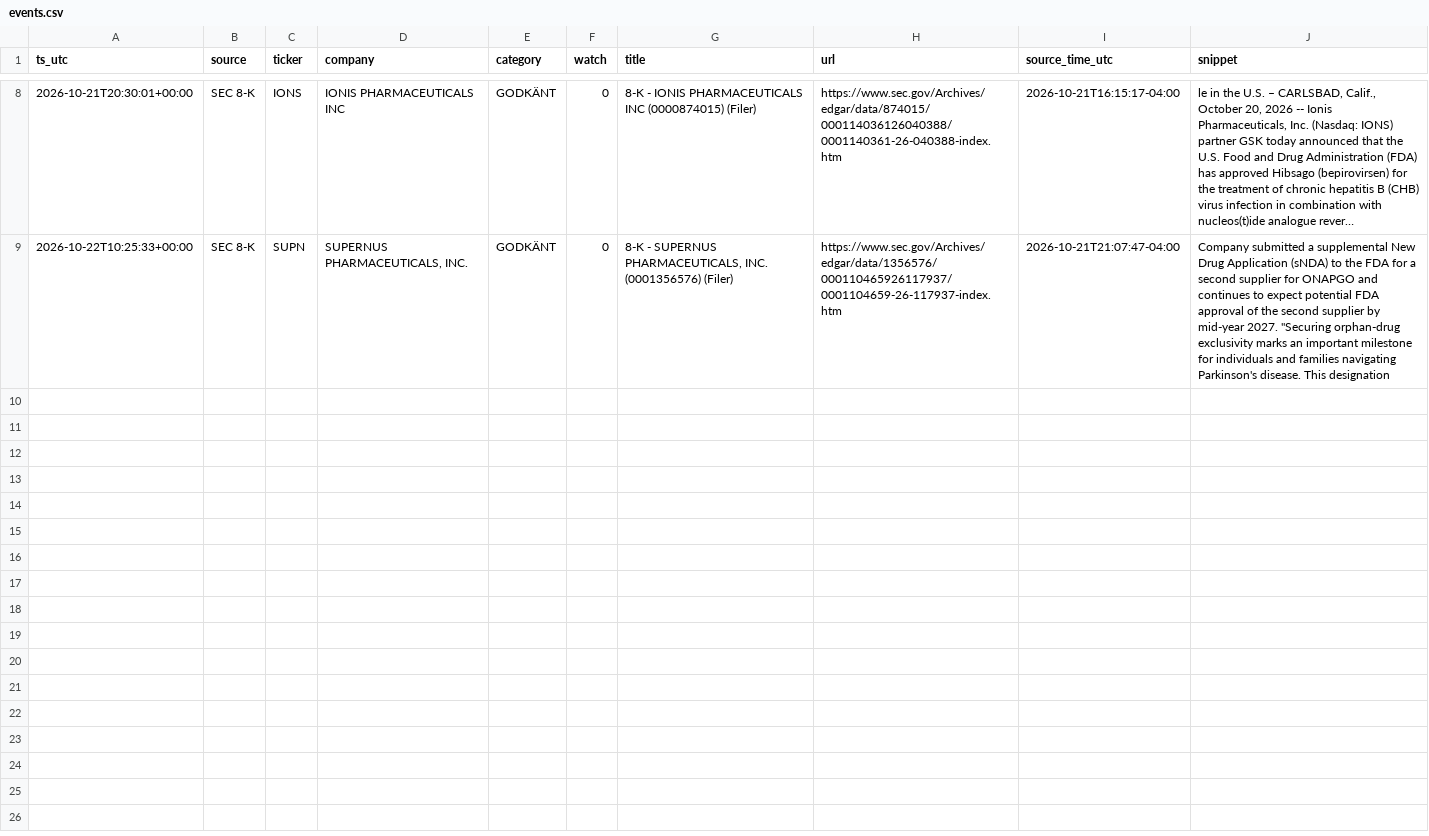
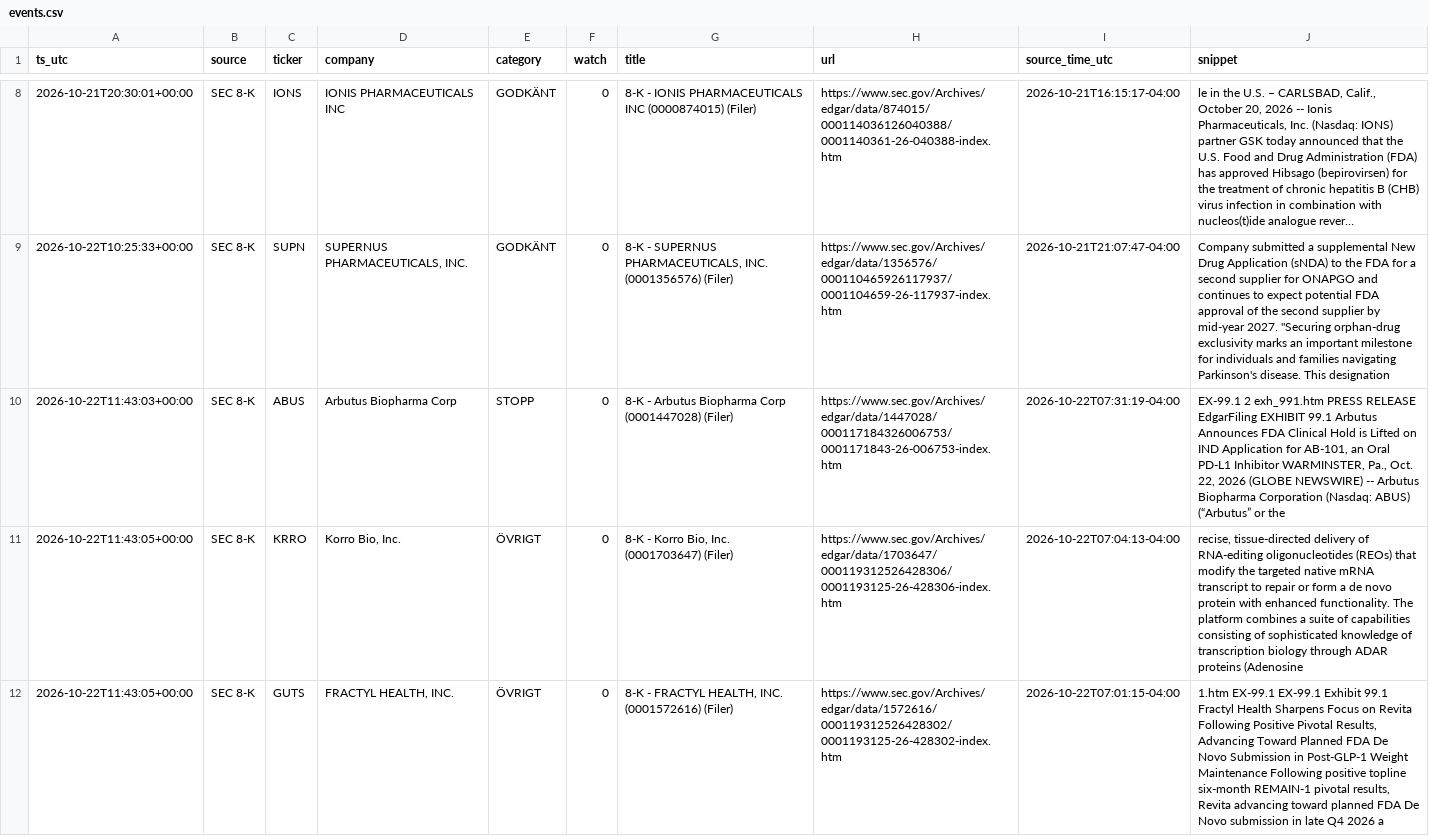
Before and after one commit to emilwiktorsson-jpg/fda-collector, a CSV file: data/events.csv, drawn as a sheet; only a part is shown, gaps mark what is left out; long unchanged cells end in …; the diff names each change by its address in the sheet, - before the commit and + after, or states it on an @@ line.

```diff
--- a/data/events.csv
+++ b/data/events.csv
+row 10: 2026-10-22T11:43:03+00:00 | SEC 8-K | ABUS | Arbutus Biopharma Corp | STOPP | 0 | 8-K - Arbutus Biopharma Corp (0001447028) (Filer) | https://www.sec.gov/Archives/edgar/data/1447028/000117184326006753/0001171843-26-006753-index.htm | 2026-10-22T07:31:19-04:00 | EX-99.1 2 exh_991.htm PRESS RELEASE EdgarFiling EXHIBIT 99.1 Arbutus Announces FDA Clinical Hold is Lifted on IND Application for AB-101, an Oral PD-L1 Inhibitor WARMINSTER, Pa., Oct. 22, 2026 (GLOBE NEWSWIRE) -- Arbutus Biopharma Corporation (Nasdaq: ABUS) (“Arbutus” or the
+row 11: 2026-10-22T11:43:05+00:00 | SEC 8-K | KRRO | Korro Bio, Inc. | ÖVRIGT | 0 | 8-K - Korro Bio, Inc. (0001703647) (Filer) | https://www.sec.gov/Archives/edgar/data/1703647/000119312526428306/0001193125-26-428306-index.htm | 2026-10-22T07:04:13-04:00 | recise, tissue-directed delivery of RNA-editing oligonucleotides (REOs) that modify the targeted native mRNA transcript to repair or form a de novo protein with enhanced functionality. The platform combines a suite of capabilities consisting of sophisticated knowledge of transcription biology through ADAR proteins (Adenosine
+row 12: 2026-10-22T11:43:05+00:00 | SEC 8-K | GUTS | FRACTYL HEALTH, INC. | ÖVRIGT | 0 | 8-K - FRACTYL HEALTH, INC. (0001572616) (Filer) | https://www.sec.gov/Archives/edgar/data/1572616/000119312526428302/0001193125-26-428302-index.htm | 2026-10-22T07:01:15-04:00 | 1.htm EX-99.1 EX-99.1 Exhibit 99.1 Fractyl Health Sharpens Focus on Revita Following Positive Pivotal Results, Advancing Toward Planned FDA De Novo Submission in Post-GLP-1 Weight Maintenance Following positive topline six-month REMAIN-1 pivotal results, Revita advancing toward planned FDA De Novo submission in late Q4 2026 a
```
Also changed, not shown: data/heartbeat.csv, data/signals.csv, 2 other files.
